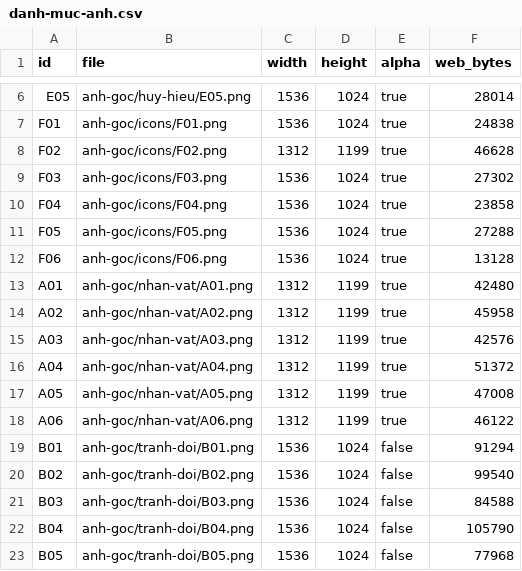
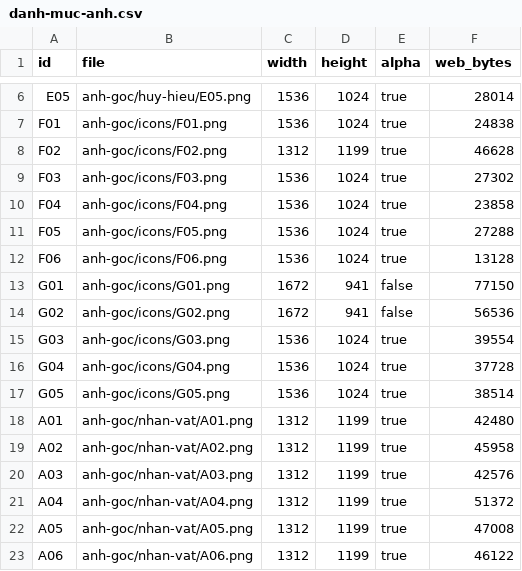
Before and after one commit to baquan3q-hub/giai-ma-bon-mua-dia-li-6, a CSV file: docs/danh-muc-anh.csv, drawn as a sheet; only a part is shown, gaps mark what is left out; the shorter side is filled out with more unchanged rows; the diff names each change by its address in the sheet, - before the commit and + after, or states it on an @@ line.

```diff
--- a/docs/danh-muc-anh.csv
+++ b/docs/danh-muc-anh.csv
+row 13: G01 | anh-goc/icons/G01.png | 1672 | 941 | false | 77150
+row 14: G02 | anh-goc/icons/G02.png | 1672 | 941 | false | 56536
+row 15: G03 | anh-goc/icons/G03.png | 1536 | 1024 | true | 39554
+row 16: G04 | anh-goc/icons/G04.png | 1536 | 1024 | true | 37728
+row 17: G05 | anh-goc/icons/G05.png | 1536 | 1024 | true | 38514
```
Also changed, not shown: 12 other files.
